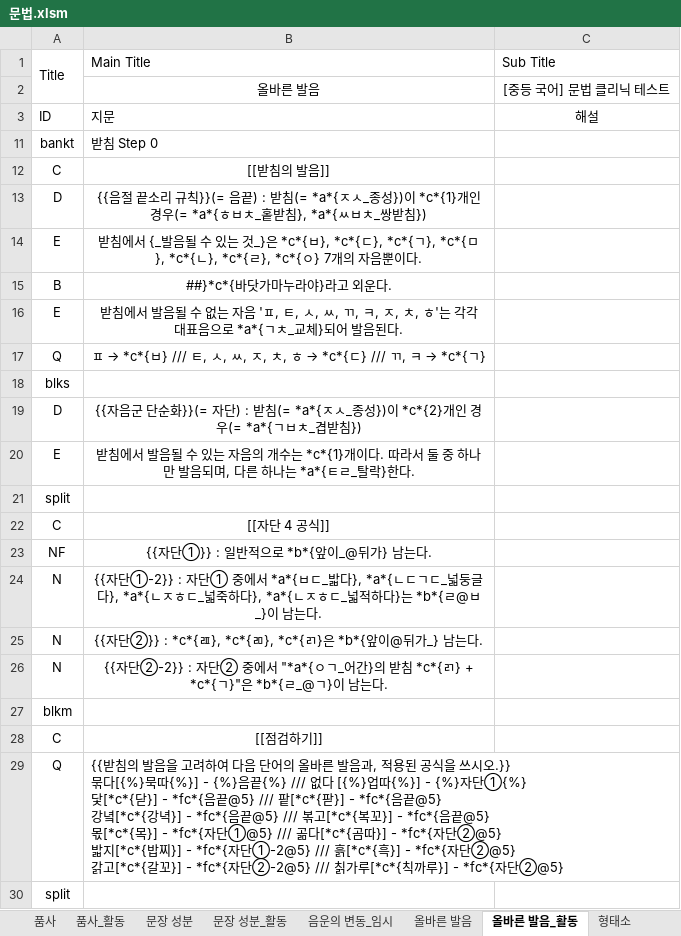
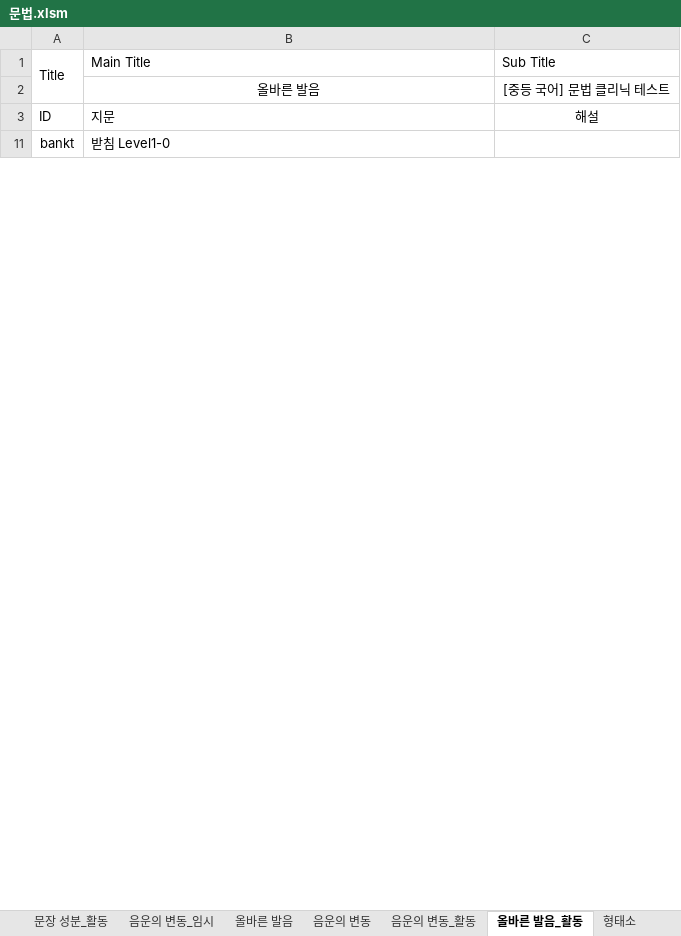
Before and after one commit to HorangKukeo/HorangKukeo, an Excel workbook: bank/문법.xlsm, sheet 올바른 발음_활동, drawn as a sheet; only a part is shown; values as stored, in another font and other column widths than the file's, no borders; ↵ is a line break in a cell; the diff covers the shown part only; the diff names each change by its address in the sheet, - before the commit and + after, or states it on an @@ line.

```diff
--- a/bank/문법.xlsm (sheet 올바른 발음_활동)
+++ b/bank/문법.xlsm (sheet 올바른 발음_활동)
+sheet tab: 음운의 변동
+sheet tab: 음운의 변동_활동
-B11: 받침 Step 0
+B11: 받침 Level1-0
@@ row 12 hidden: C | [[받침의 발음]] @@
@@ row 13 hidden: D | {{음절 끝소리 규칙}}(= 음끝) : 받침(= *a*{ㅈㅅ_종성})이 *c*{1}개인 경우(= *a*{ㅎㅂㅊ_홑받침}, *a*{ㅆㅂㅊ_쌍받침}) @@
@@ row 14 hidden: E | 받침에서 {_발음될 수 있는 것_}은 *c*{ㅂ}, *c*{ㄷ}, *c*{ㄱ}, *c*{ㅁ}, *c*{ㄴ}, *c*{ㄹ}, *c*{ㅇ} 7개의 자음뿐이다. @@
@@ row 15 hidden: B | ##}*c*{바닷가마누라야}라고 외운다. @@
@@ row 16 hidden: E | 받침에서 발음될 수 없는 자음 'ㅍ, ㅌ, ㅅ, ㅆ, ㄲ, ㅋ, ㅈ, ㅊ, ㅎ'는 각각 대표음으로 *a*{ㄱㅊ_교체}되어 발음된다. @@
@@ row 17 hidden: Q | ㅍ → *c*{ㅂ} /// ㅌ, ㅅ, ㅆ, ㅈ, ㅊ, ㅎ → *c*{ㄷ} /// ㄲ, ㅋ → *c*{ㄱ} @@
@@ row 18 hidden: blks @@
@@ row 19 hidden: D | {{자음군 단순화}}(= 자단) : 받침(= *a*{ㅈㅅ_종성})이 *c*{2}개인 경우(= *a*{ㄱㅂㅊ_겹받침}) @@
@@ row 20 hidden: E | 받침에서 발음될 수 있는 자음의 개수는 *c*{1}개이다. 따라서 둘 중 하나만 발음되며, 다른 하나는 *a*{ㅌㄹ_탈락}한다. @@
@@ row 21 hidden: split @@
@@ row 22 hidden: C | [[자단 4 공식]] @@
@@ row 23 hidden: NF | {{자단①}} : 일반적으로 *b*{앞이_@뒤가} 남는다. @@
@@ row 24 hidden: N | {{자단①-2}} : 자단① 중에서 *a*{ㅂㄷ_밟다}, *a*{ㄴㄷㄱㄷ_넓둥글다}, *a*{ㄴㅈㅎㄷ_넓죽하다}, *a*{ㄴㅈㅎㄷ_넓적하다}는 *b*{ㄹ@ㅂ_}이 남는다. @@
@@ row 25 hidden: N | {{자단②}} : *c*{ㄿ}, *c*{ㄻ}, *c*{ㄺ}은 *b*{앞이@뒤가_} 남는다. @@
@@ row 26 hidden: N | {{자단②-2}} : 자단② 중에서 "*a*{ㅇㄱ_어간}의 받침 *c*{ㄺ} + *c*{ㄱ}"은 *b*{ㄹ_@ㄱ}이 남는다. @@
@@ row 27 hidden: blkm @@
@@ row 28 hidden: C | [[점검하기]] @@
@@ row 29 hidden: Q | {{받침의 발음을 고려하여 다음 단어의 올바른 발음과, 적용된 공식을 쓰시오.}} ↵ 묶다[{%}묵따{%}] - {%}음끝{%} /// 없다 [{%}업따{%}] - {%}자단①{%} ↵ 닻[*c*{닫}] - *fc*{음끝@5} /// 팥[*c*{팓}] - *fc*{음끝@5} ↵ 강녘[*c*{강녁}] - *fc*{음끝@5} /// 볶고[*c*{복꼬}] - *fc*{음끝@5} ↵ 몫[*c*{목}] - *fc*{자단①@5} /// 곪다[*c*{곰따}] - *fc*{자단②@5} ↵ 밟지[*c*{밥찌}] - *fc*{자단①-2@5} /// 흙[*c*{흑}] - *fc*{자단②@5} ↵ 갉고[*c*{갈꼬}] - *fc*{자단②-2@5} /// 칡가루[*c*{칙까루}] - *fc*{자단②@5} @@
@@ row 30 hidden: split @@
```
Also changed, not shown: 49 hidden or unhidden rows and 1 edited cell elsewhere in this sheet, sheet 품사, sheet 문장 성분, sheet 문장의 짜임_활동, sheet 문장의 짜임, sheet 음운, sheet 올바른 발음, 2 more sheets, hidden cells, bank/고전 수필.xlsm, bank/문해력.xlsm, 32 other files.
